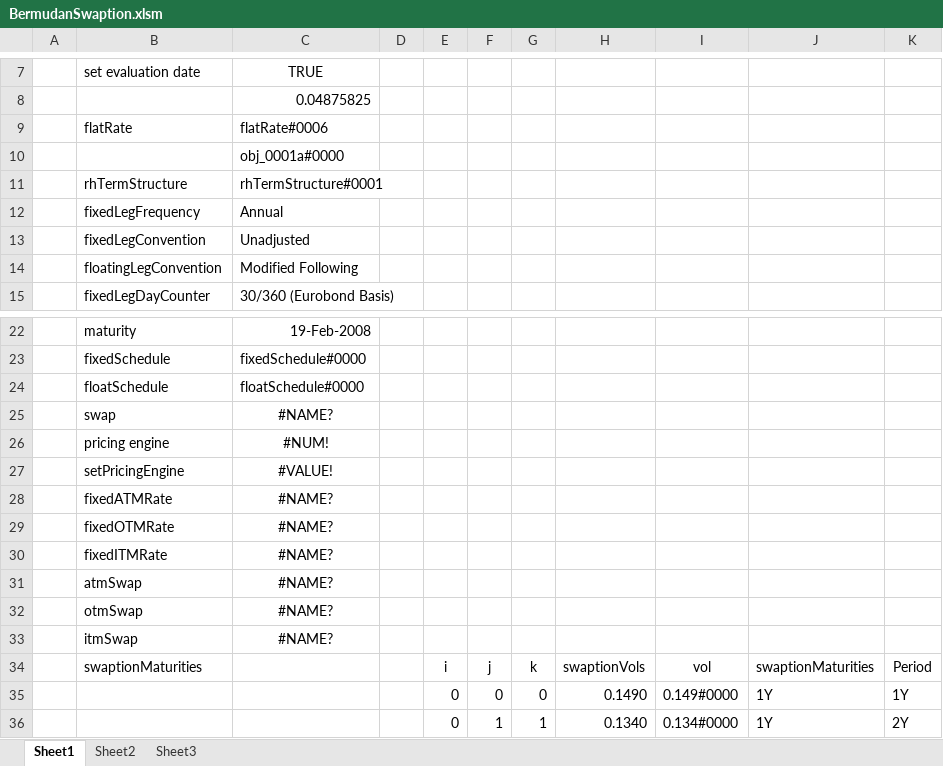
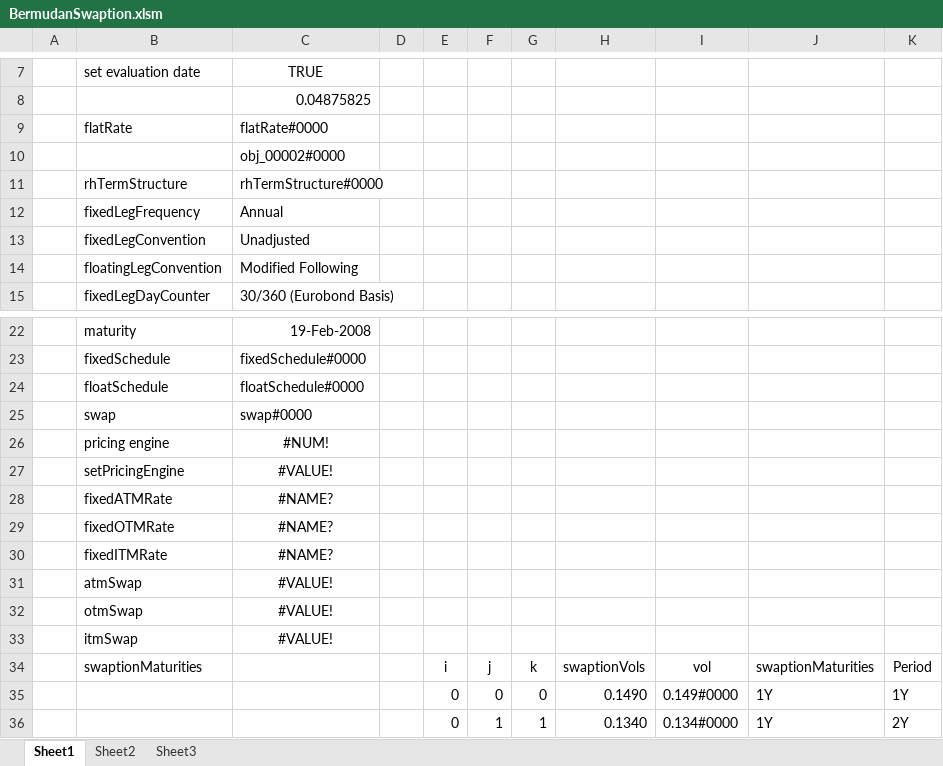
Before and after one commit to eehlers/QuantLibXL, an Excel workbook: Workbooks/BermudanSwaption.xlsm, sheet Sheet1, drawn as a sheet; only a part is shown, gaps mark what is left out; values as stored, in another font and other column widths than the file's, no borders; the diff names each change by its address in the sheet, - before the commit and + after, or states it on an @@ line.

Commit message:
export function qlVanillaSwap() to Excel

```diff
--- a/Workbooks/BermudanSwaption.xlsm (sheet Sheet1)
+++ b/Workbooks/BermudanSwaption.xlsm (sheet Sheet1)
-C9: flatRate#0006
+C9: flatRate#0000
-C10: obj_0001a#0000
+C10: obj_00002#0000
-C11: rhTermStructure#0001
+C11: rhTermStructure#0000
-C25: #NAME?
+C25: swap#0000
-C25 alignment: center
+C25 alignment: left
-C31:C33: #NAME?
+C31:C33: #VALUE!
```
Also changed, not shown: 1 other file.
